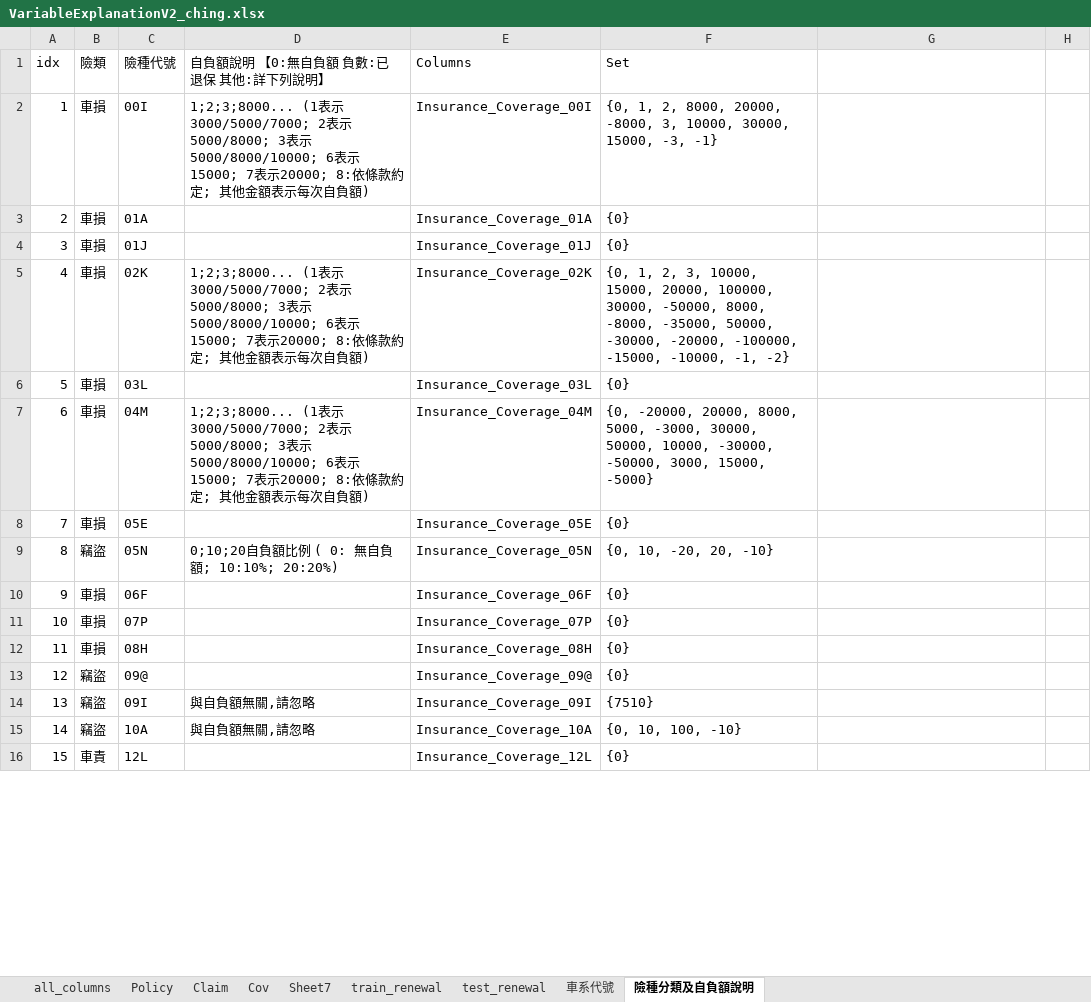
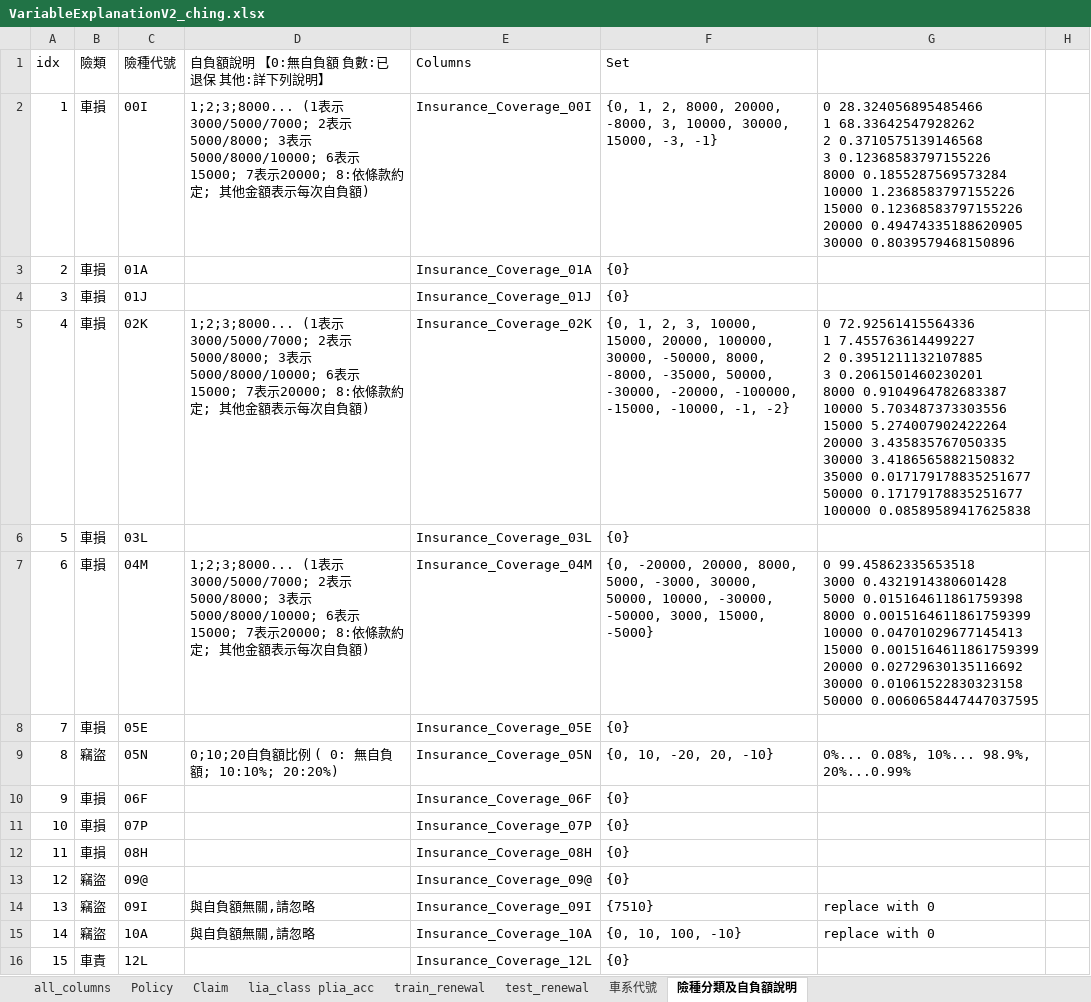
Before and after one commit to taipingeric/tbddd, an Excel workbook: VariableExplanationV2_ching.xlsx, sheet 險種分類及自負額說明, drawn as a sheet; only a part is shown; values as stored, in another font and other column widths than the file's, no cell formats; ↵ is a line break in a cell; the diff covers the shown part only; the diff names each change by its address in the sheet, - before the commit and + after, or states it on an @@ line.

```diff
--- a/VariableExplanationV2_ching.xlsx (sheet 險種分類及自負額說明)
+++ b/VariableExplanationV2_ching.xlsx (sheet 險種分類及自負額說明)
-sheet tab: Cov
-sheet tab: Sheet7
+sheet tab: lia_class plia_acc
-G2: (empty)
+G2: 0 28.324056895485466 ↵ 1 68.33642547928262 ↵ 2 0.3710575139146568 ↵ 3 0.12368583797155226 ↵ 8000 0.1855287569573284 ↵ 10000 1.2368583797155226 ↵ 15000 0.12368583797155226 ↵ 20000 0.49474335188620905 ↵ 30000 0.8039579468150896
-G5: (empty)
+G5: 0 72.92561415564336 ↵ 1 7.455763614499227 ↵ 2 0.3951211132107885 ↵ 3 0.2061501460230201 ↵ 8000 0.9104964782683387 ↵ 10000 5.703487373303556 ↵ 15000 5.274007902422264 ↵ 20000 3.435835767050335 ↵ 30000 3.4186565882150832 ↵ 35000 0.017179178835251677 ↵ 50000 0.17179178835251677 ↵ 100000 0.08589589417625838
-G7: (empty)
+G7: 0 99.45862335653518 ↵ 3000 0.4321914380601428 ↵ 5000 0.015164611861759398 ↵ 8000 0.0015164611861759399 ↵ 10000 0.04701029677145413 ↵ 15000 0.0015164611861759399 ↵ 20000 0.02729630135116692 ↵ 30000 0.01061522830323158 ↵ 50000 0.0060658447447037595
-G9: (empty)
+G9: 0%... 0.08%, 10%... 98.9%, 20%...0.99%
-G14:G15: (empty)
+G14:G15: replace with 0
```
Also changed, not shown: 15 edited cells elsewhere in this sheet, cell formats, 3 other files.
